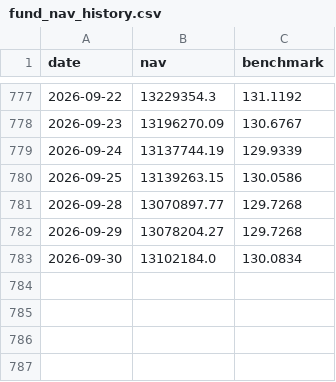
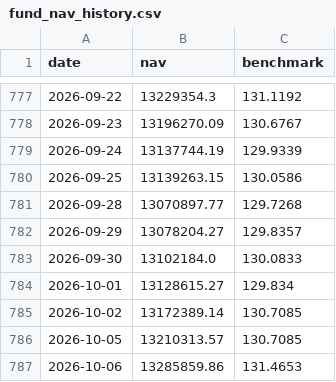
Before and after one commit to Sbirrondi/sfc-portfolio-tracker, a CSV file: data/fund_nav_history.csv, drawn as a sheet; only a part is shown, gaps mark what is left out.

```diff
--- a/data/fund_nav_history.csv
+++ b/data/fund_nav_history.csv
@@ -781,3 +781,7 @@ date,nav,benchmark
 2026-09-28,13070897.77,129.7268
-2026-09-29,13078204.27,129.7268
-2026-09-30,13102184.0,130.0834
+2026-09-29,13078204.27,129.8357
+2026-09-30,13102184.0,130.0833
+2026-10-01,13128615.27,129.834
+2026-10-02,13172389.14,130.7085
+2026-10-05,13210313.57,130.7085
+2026-10-06,13285859.86,131.4653
```
Also changed, not shown: data/fund_positions.csv, data/fund_transactions.csv, 2 other files.
